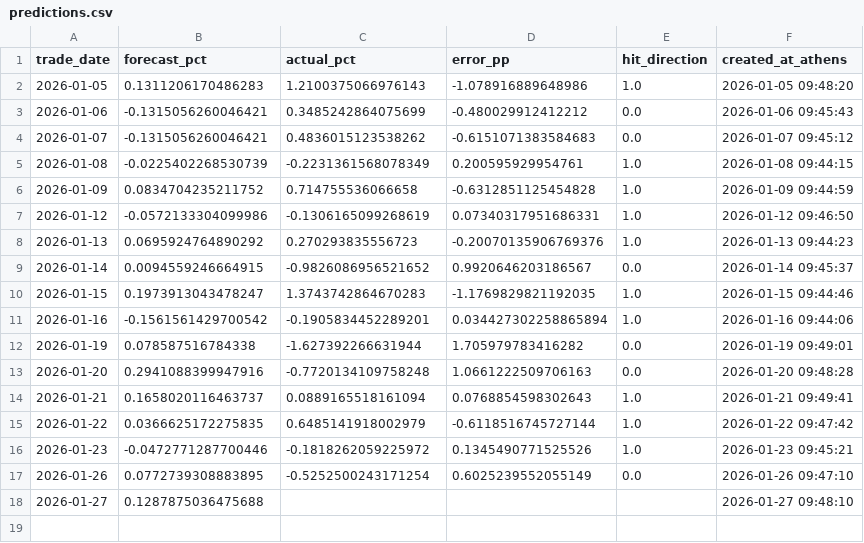
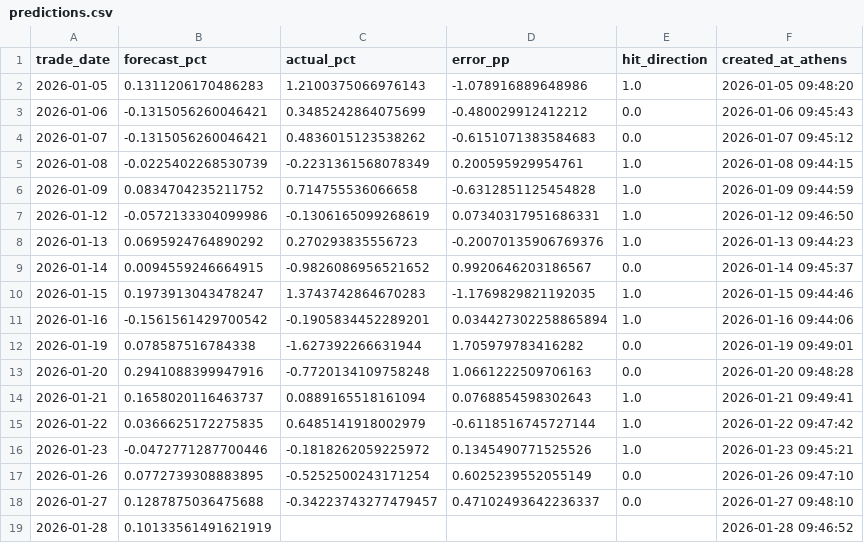
Before and after one commit to vpapats/vuaa-daily-report, a CSV file: predictions.csv, drawn as a sheet.

```diff
--- a/predictions.csv
+++ b/predictions.csv
@@ -17,2 +17,3 @@ trade_date,forecast_pct,actual_pct,error_pp,hit_direction,created_at_athens
 2026-01-26,0.0772739308883895,-0.5252500243171254,0.6025239552055149,0.0,2026-01-26 09:47:10
-2026-01-27,0.1287875036475688,,,,2026-01-27 09:48:10
+2026-01-27,0.1287875036475688,-0.34223743277479457,0.47102493642236337,0.0,2026-01-27 09:48:10
+2026-01-28,0.10133561491621919,,,,2026-01-28 09:46:52
```
Also changed, not shown: 2 other files.
